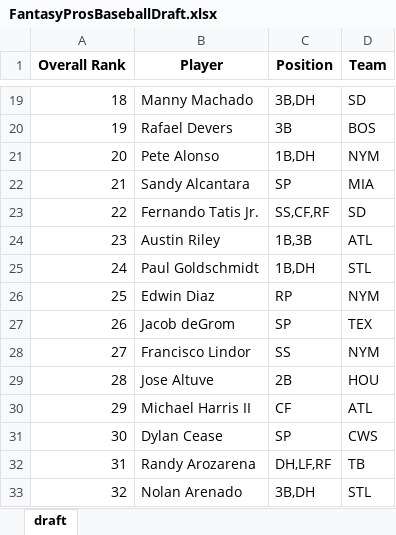
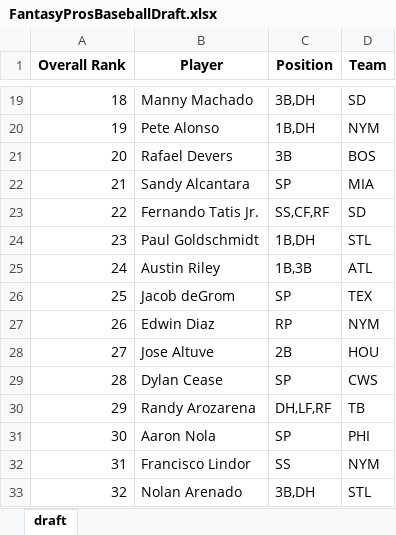
Before and after one commit to barbacbd/FantasyRankings, an Excel workbook: docs/FantasyProsBaseballDraft.xlsx, sheet draft, drawn as a sheet; only a part is shown, gaps mark what is left out; values as stored, in another font and other column widths than the file's, no borders; the diff covers the shown part only; the diff names each change by its address in the sheet, - before the commit and + after, or states it on an @@ line.

```diff
--- a/docs/FantasyProsBaseballDraft.xlsx (sheet draft)
+++ b/docs/FantasyProsBaseballDraft.xlsx (sheet draft)
-B20 (Player): Rafael Devers
+B20 (Player): Pete Alonso
-C20 (Position): 3B
+C20 (Position): 1B,DH
-D20 (Team): BOS
+D20 (Team): NYM
-B21 (Player): Pete Alonso
+B21 (Player): Rafael Devers
-C21 (Position): 1B,DH
+C21 (Position): 3B
-D21 (Team): NYM
+D21 (Team): BOS
-B24 (Player): Austin Riley
+B24 (Player): Paul Goldschmidt
-C24 (Position): 1B,3B
+C24 (Position): 1B,DH
-D24 (Team): ATL
+D24 (Team): STL
-B25 (Player): Paul Goldschmidt
+B25 (Player): Austin Riley
-C25 (Position): 1B,DH
+C25 (Position): 1B,3B
-D25 (Team): STL
+D25 (Team): ATL
-B26 (Player): Edwin Diaz
+B26 (Player): Jacob deGrom
-C26 (Position): RP
+C26 (Position): SP
-D26 (Team): NYM
+D26 (Team): TEX
-B27 (Player): Jacob deGrom
+B27 (Player): Edwin Diaz
-C27 (Position): SP
+C27 (Position): RP
-D27 (Team): TEX
+D27 (Team): NYM
-B28 (Player): Francisco Lindor
+B28 (Player): Jose Altuve
-C28 (Position): SS
+C28 (Position): 2B
-D28 (Team): NYM
+D28 (Team): HOU
-B29 (Player): Jose Altuve
+B29 (Player): Dylan Cease
-C29 (Position): 2B
+C29 (Position): SP
-D29 (Team): HOU
+D29 (Team): CWS
-B30 (Player): Michael Harris II
+B30 (Player): Randy Arozarena
-C30 (Position): CF
+C30 (Position): DH,LF,RF
-D30 (Team): ATL
+D30 (Team): TB
-B31 (Player): Dylan Cease
+B31 (Player): Aaron Nola
-D31 (Team): CWS
+D31 (Team): PHI
-B32 (Player): Randy Arozarena
+B32 (Player): Francisco Lindor
-C32 (Position): DH,LF,RF
+C32 (Position): SS
-D32 (Team): TB
+D32 (Team): NYM
```
Also changed, not shown: 1656 edited cells elsewhere in this sheet, docs/FantasyProsBasketballDraft.xlsx, docs/FantasyProsFootballDraft.xlsx, 5 other files.
